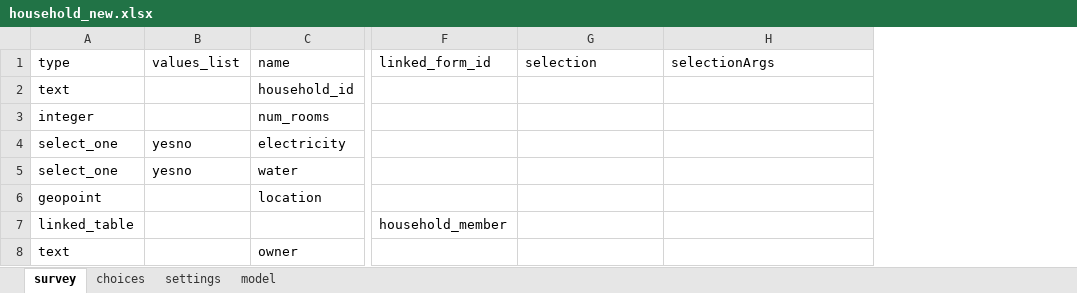
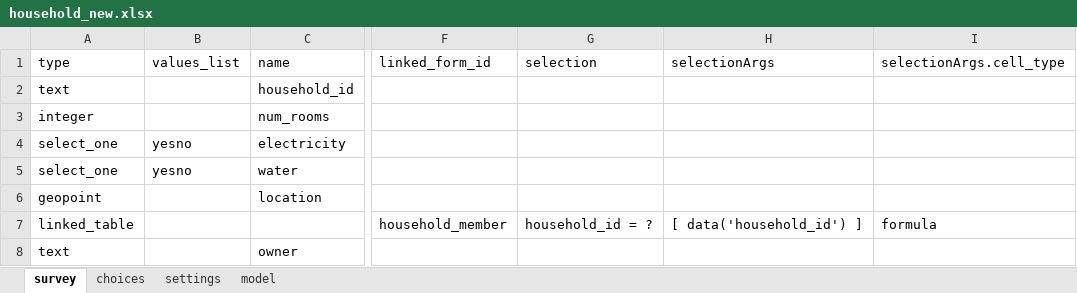
Before and after one commit to magogt/opendatakit.survey-js-clean, an Excel workbook: form-files/tables/household/forms/household_new/household_new.xlsx, sheet survey, drawn as a sheet; only a part is shown, gaps mark what is left out; values as stored, in another font and other column widths than the file's, no borders; the diff names each change by its address in the sheet, - before the commit and + after, or states it on an @@ line.

Commit message:
Add filter criteria for household table when filtering household_members

```diff
--- a/form-files/tables/household/forms/household_new/household_new.xlsx (sheet survey)
+++ b/form-files/tables/household/forms/household_new/household_new.xlsx (sheet survey)
+column I (selectionArgs.cell_type), row 7: formula
-G7 (selection): (empty)
+G7 (selection): household_id = ?
-H7 (selectionArgs): (empty)
+H7 (selectionArgs): [ data('household_id') ]
```
Also changed, not shown: 1 other file.
